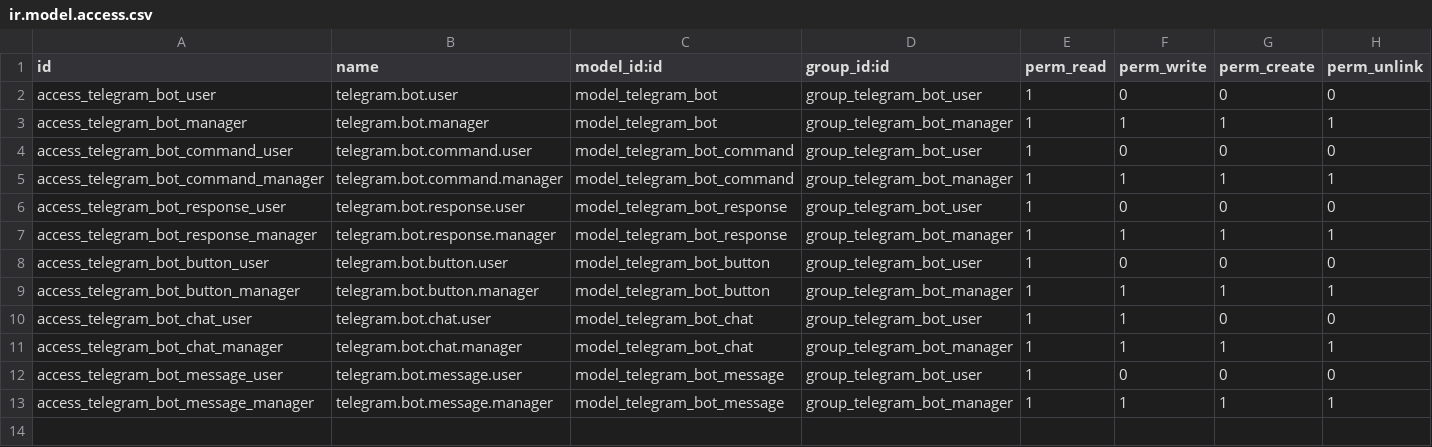
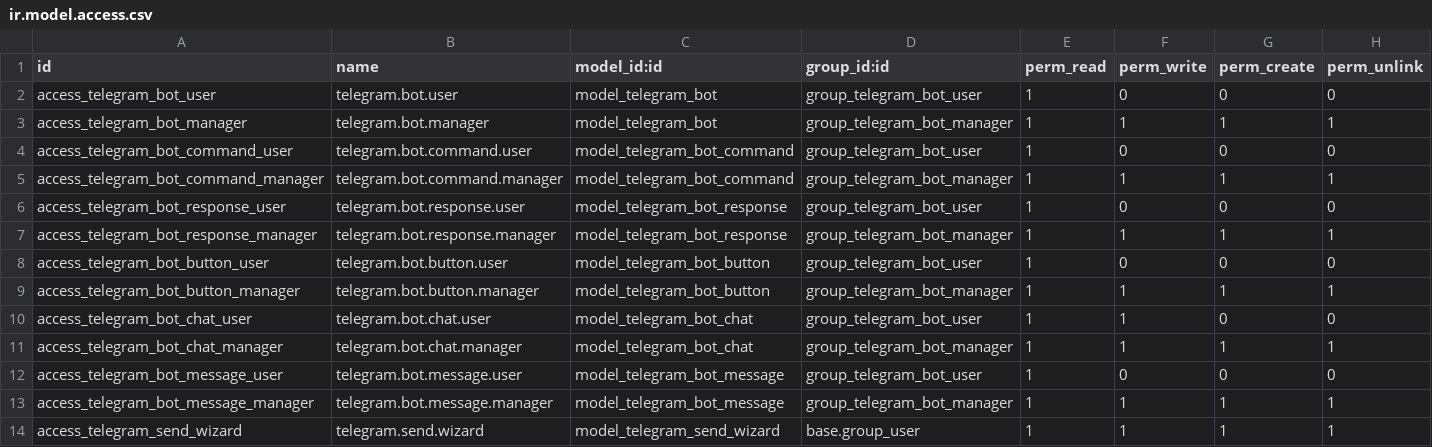
Before and after one commit to ForcePushAndPray/l10n_ua, a CSV file: telegram_bot_m2o/security/ir.model.access.csv, drawn as a sheet; the diff names each change by its address in the sheet, - before the commit and + after, or states it on an @@ line.

```diff
--- a/telegram_bot_m2o/security/ir.model.access.csv
+++ b/telegram_bot_m2o/security/ir.model.access.csv
+row 14: access_telegram_send_wizard | telegram.send.wizard | model_telegram_send_wizard | base.group_user | 1 | 1 | 1 | 1
```
Also changed, not shown: 8 other files.
